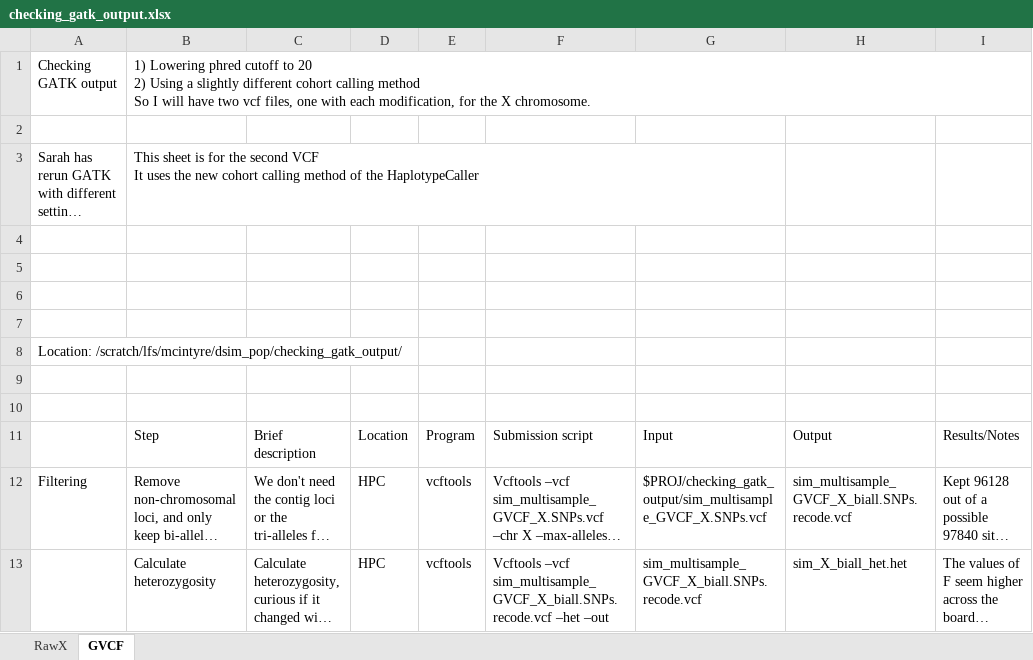
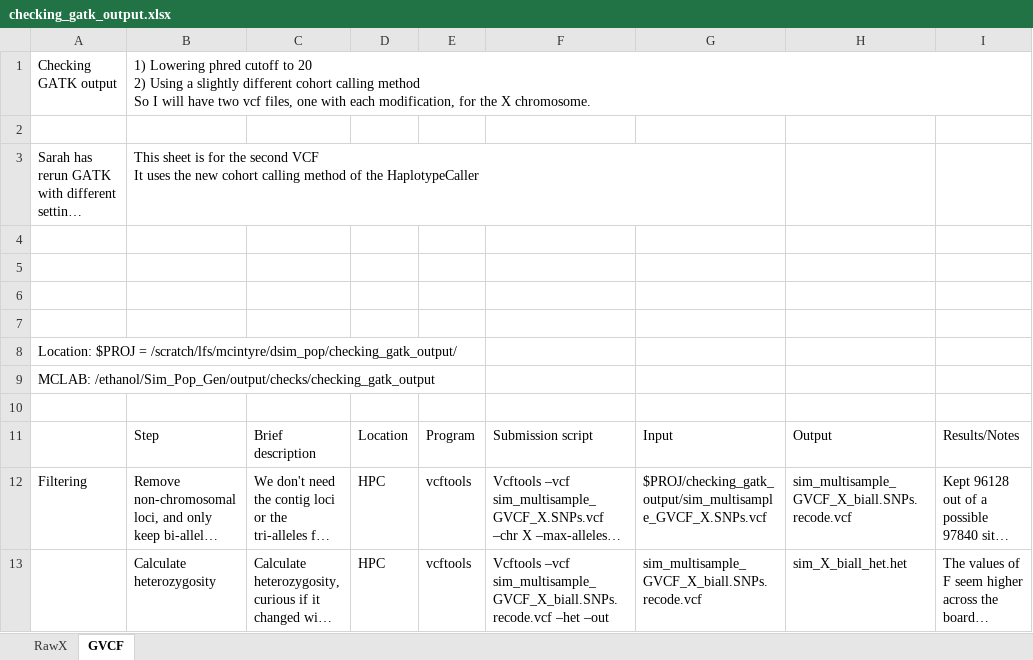
Before and after one commit to McIntyre-Lab/papers, an Excel workbook: new_popgen_2016/documentation/checking_gatk_output.xlsx, sheet GVCF, drawn as a sheet; only a part is shown; long unchanged cells end in …; values as stored, in another font and other column widths than the file's, no cell formats; the diff names each change by its address in the sheet, - before the commit and + after, or states it on an @@ line.

```diff
--- a/new_popgen_2016/documentation/checking_gatk_output.xlsx (sheet GVCF)
+++ b/new_popgen_2016/documentation/checking_gatk_output.xlsx (sheet GVCF)
-A8: Location: /scratch/lfs/mcintyre/dsim_pop/checking_gatk_output/
+A8: Location: $PROJ = /scratch/lfs/mcintyre/dsim_pop/checking_gatk_output/
-A9: (empty)
+A9: MCLAB: /ethanol/Sim_Pop_Gen/output/checks/checking_gatk_output
```
Also changed, not shown: sheet RawX, cell formats, new_popgen_2016/documentation/misc_checks_tests.xlsx, new_popgen_2016/documentation/summary_statistics.xlsx, 50 other files.
